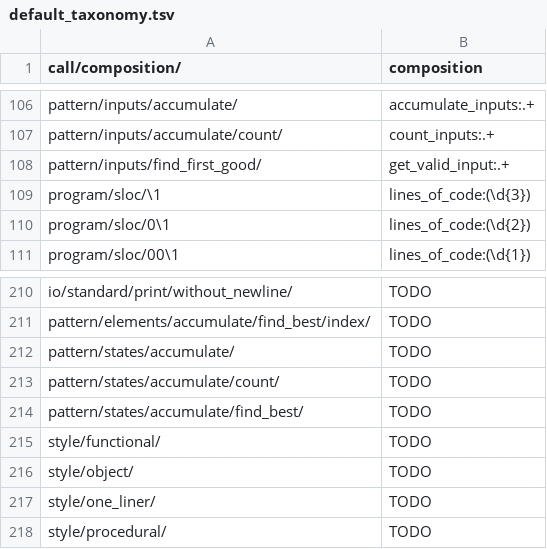
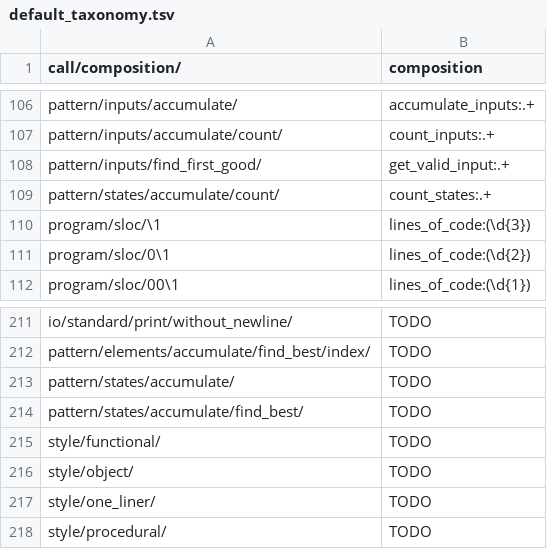
Before and after one commit to laowantong/paroxython, a TSV file: taxonomies/default_taxonomy.tsv, drawn as a sheet; only a part is shown, gaps mark what is left out; removed rows and columns are numbered as before the commit, all else as after; the diff names each change by its address in the sheet, - before the commit and + after, or states it on an @@ line.

Commit message:
extend feature `count_elements` to `count_states`

```diff
--- a/taxonomies/default_taxonomy.tsv
+++ b/taxonomies/default_taxonomy.tsv
+row 109: pattern/states/accumulate/count/ | count_states:.+
-row 213: pattern/states/accumulate/count/ | TODO
```
Also changed, not shown: 4 other files.
